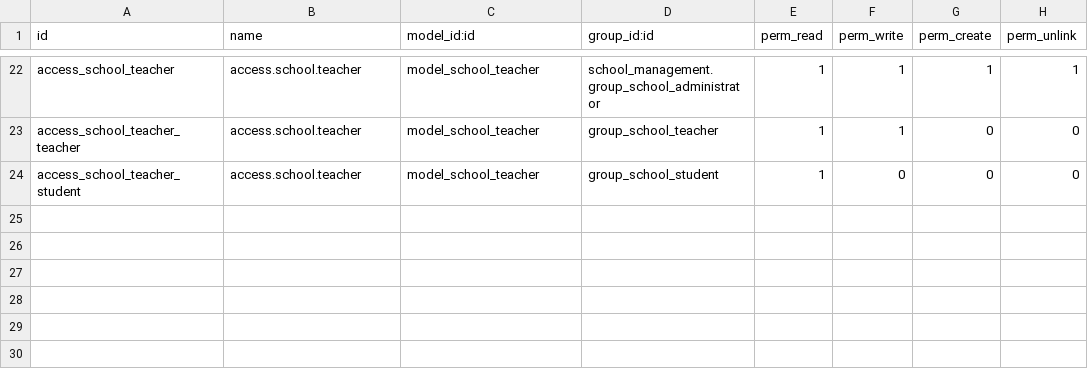
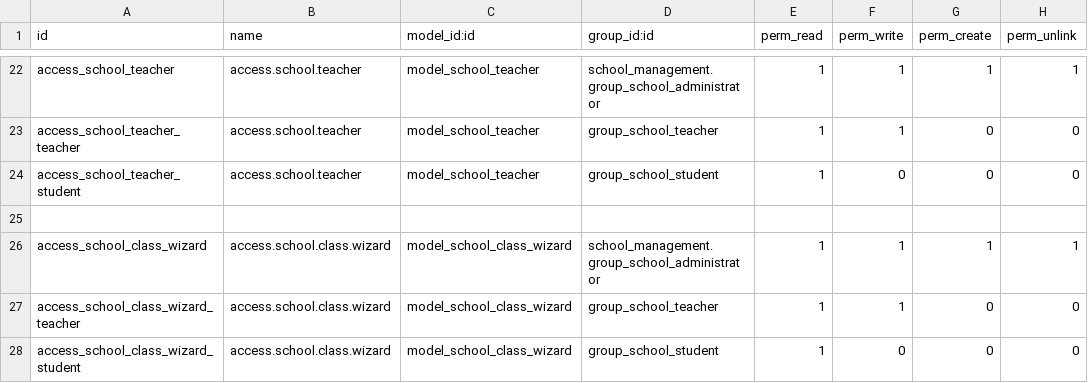
Before and after one commit to AchrafAlio/school, a CSV file: custom/school_management/security/ir.model.access.csv, drawn as a sheet; only a part is shown, gaps mark what is left out; the diff names each change by its address in the sheet, - before the commit and + after, or states it on an @@ line.

Commit message:
check age for student admission and create wizard in approve action to affect a class to the student and internationalization i18n

```diff
--- a/custom/school_management/security/ir.model.access.csv
+++ b/custom/school_management/security/ir.model.access.csv
+row 25: (empty)
+row 26: access_school_class_wizard | access.school.class.wizard | model_school_class_wizard | school_management.group_school_administrator | 1 | 1 | 1 | 1
+row 27: access_school_class_wizard_teacher | access.school.class.wizard | model_school_class_wizard | group_school_teacher | 1 | 1 | 0 | 0
+row 28: access_school_class_wizard_student | access.school.class.wizard | model_school_class_wizard | group_school_student | 1 | 0 | 0 | 0
```
Also changed, not shown: 9 other files.
